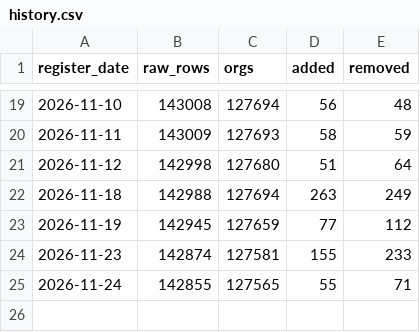
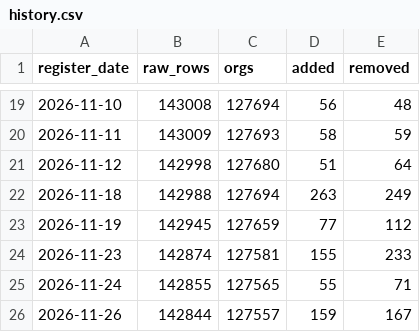
Before and after one commit to kimiyoko/uk-visa-sponsor-list, a CSV file: data/history.csv, drawn as a sheet; only a part is shown, gaps mark what is left out; the diff names each change by its address in the sheet, - before the commit and + after, or states it on an @@ line.

```diff
--- a/data/history.csv
+++ b/data/history.csv
+row 26: 2026-11-26 | 142844 | 127557 | 159 | 167
```
Also changed, not shown: 3 other files.
